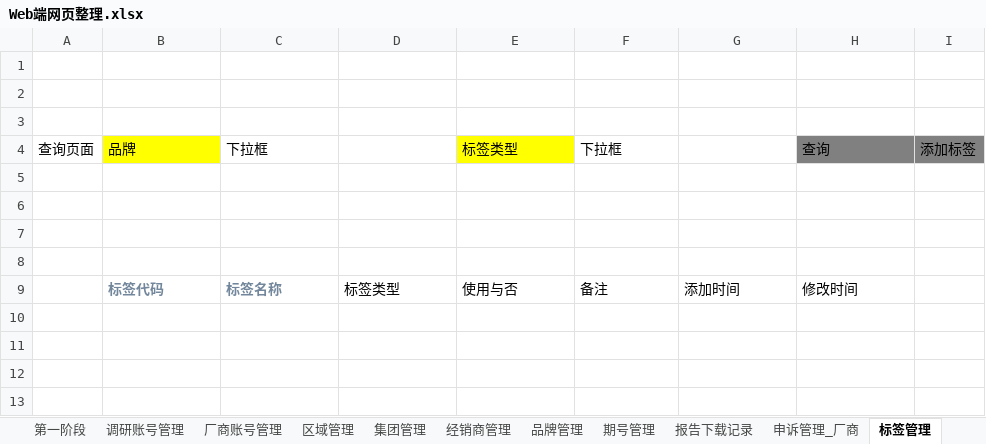
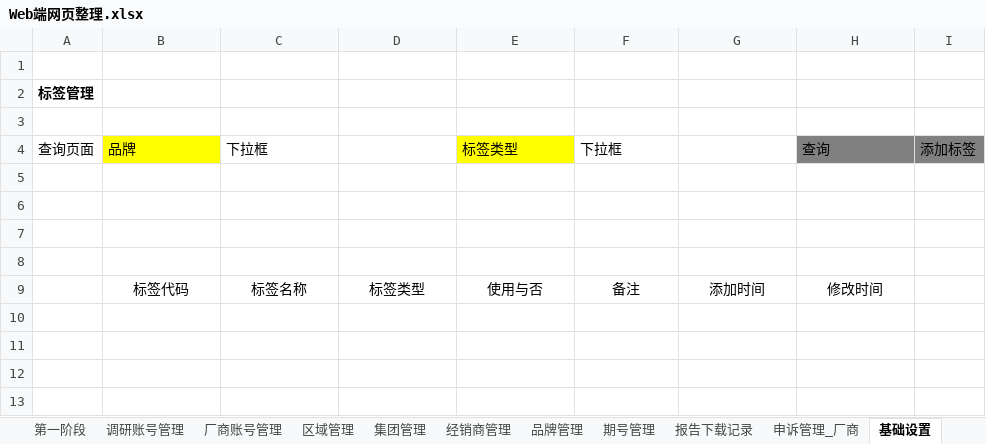
Before and after one commit to Yrtech-Tony/com.yrtech.SurveyAPI, an Excel workbook: Doc/Web端网页整理.xlsx, sheet 基础设置, drawn as a sheet; only a part is shown; values as stored, in another font and other column widths than the file's, no borders; the diff names each change by its address in the sheet, - before the commit and + after, or states it on an @@ line.

```diff
--- a/Doc/Web端网页整理.xlsx (sheet 基础设置)
+++ b/Doc/Web端网页整理.xlsx (sheet 基础设置)
-sheet tab: 标签管理
+sheet tab: 基础设置
-A2: (empty)
+A2: 标签管理
@@ B9:C9 bold: on → off, text colour: #73879C → black @@
-B9:H9 alignment: left
+B9:H9 alignment: center
```
Also changed, not shown: sheet 体系管理, other sheet tabs, 23 other files.
